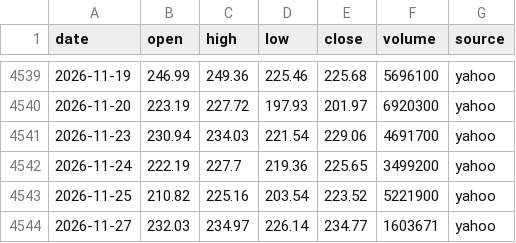
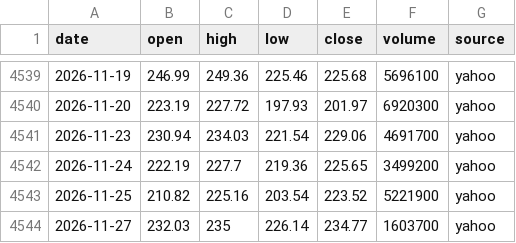
Before and after one commit to ksh-develop/etf-price-feed, a CSV file: data/daily/SPXL.csv, drawn as a sheet; only a part is shown, gaps mark what is left out.

```diff
--- a/data/daily/SPXL.csv
+++ b/data/daily/SPXL.csv
@@ -4543,2 +4543,2 @@ date,open,high,low,close,volume,source
 2026-11-25,210.82,225.16,203.54,223.52,5221900,yahoo
-2026-11-27,232.03,234.97,226.14,234.77,1603671,yahoo
+2026-11-27,232.03,235,226.14,234.77,1603700,yahoo
```
Also changed, not shown: data/daily/QLD.csv, data/daily/QQQ.csv, 12 other files.
